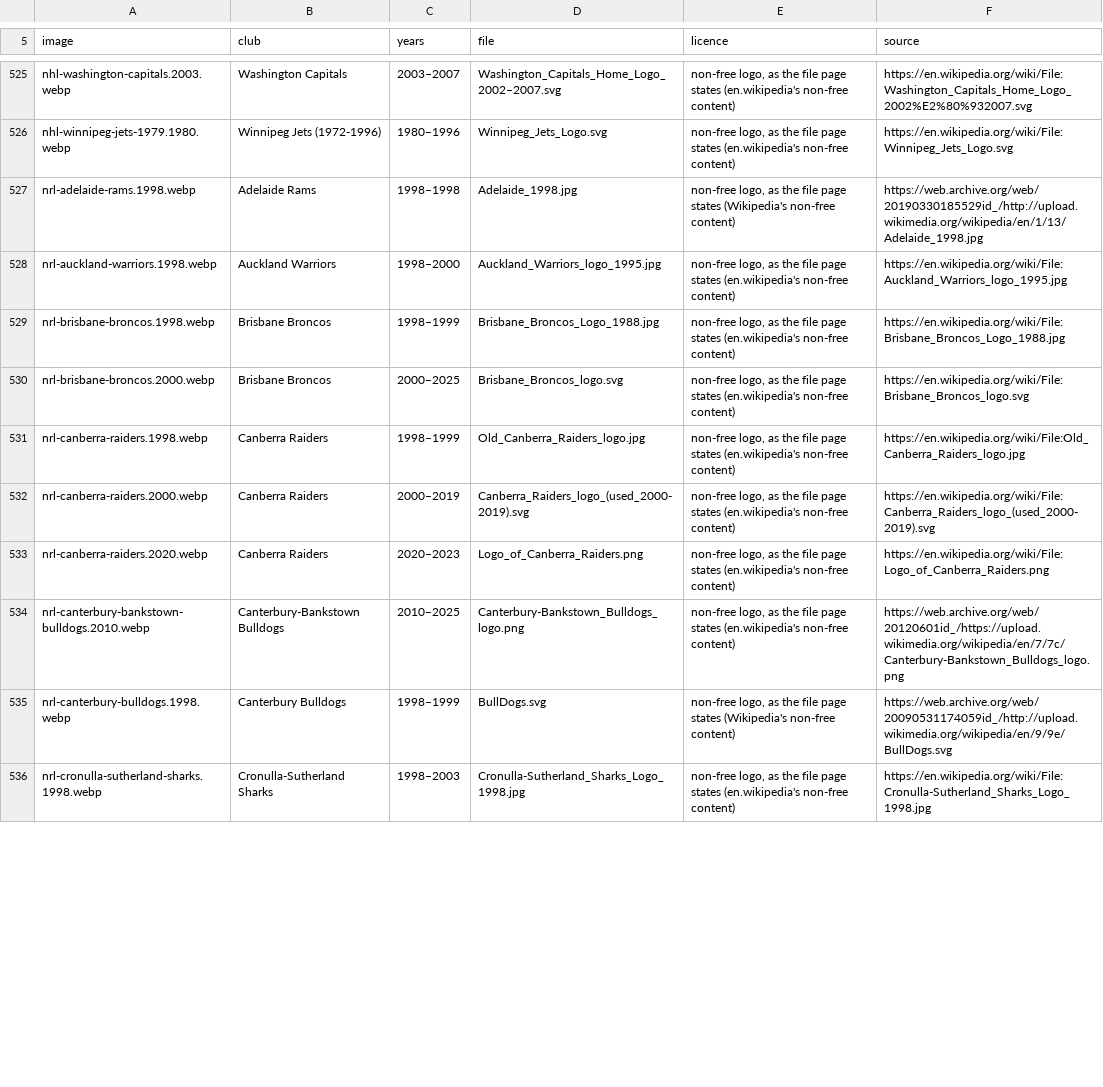
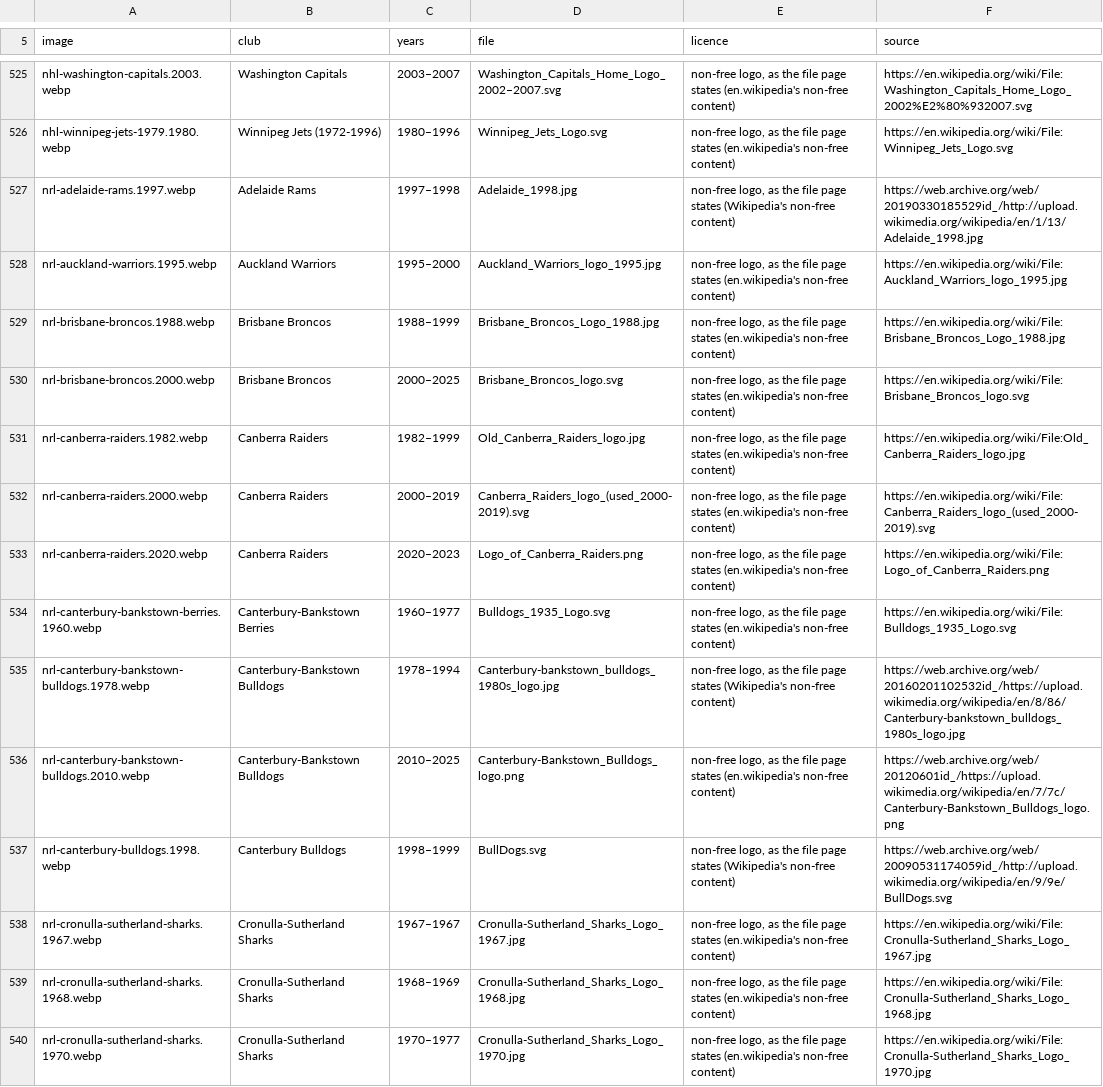
Before and after one commit to salgabri/imperialism-game, a TSV file: public/club-logos/SOURCES-eras.tsv, drawn as a sheet; only a part is shown, gaps mark what is left out; the shorter side is filled out with more unchanged rows; the diff covers the shown part only.

```diff
--- a/public/club-logos/SOURCES-eras.tsv
+++ b/public/club-logos/SOURCES-eras.tsv
@@ -526,10 +526,15 @@ nhl-washington-capitals.2003.webp	Washington Capitals	2003–2007	Washington_Cap
 nhl-winnipeg-jets-1979.1980.webp	Winnipeg Jets (1972-1996)	1980–1996	Winnipeg_Jets_Logo.svg	non-free logo, as the file page states (en.wikipedia's non-free content)	https://en.wikipedia.org/wiki/File:Winnipeg_Jets_Logo.svg
-nrl-adelaide-rams.1998.webp	Adelaide Rams	1998–1998	Adelaide_1998.jpg	non-free logo, as the file page states (Wikipedia's non-free content)	https://web.archive.org/web/20190330185529id_/http://upload.wikimedia.org/wikipedia/en/1/13/Adelaide_1998.jpg
-nrl-auckland-warriors.1998.webp	Auckland Warriors	1998–2000	Auckland_Warriors_logo_1995.jpg	non-free logo, as the file page states (en.wikipedia's non-free content)	https://en.wikipedia.org/wiki/File:Auckland_Warriors_logo_1995.jpg
-nrl-brisbane-broncos.1998.webp	Brisbane Broncos	1998–1999	Brisbane_Broncos_Logo_1988.jpg	non-free logo, as the file page states (en.wikipedia's non-free content)	https://en.wikipedia.org/wiki/File:Brisbane_Broncos_Logo_1988.jpg
+nrl-adelaide-rams.1997.webp	Adelaide Rams	1997–1998	Adelaide_1998.jpg	non-free logo, as the file page states (Wikipedia's non-free content)	https://web.archive.org/web/20190330185529id_/http://upload.wikimedia.org/wikipedia/en/1/13/Adelaide_1998.jpg
+nrl-auckland-warriors.1995.webp	Auckland Warriors	1995–2000	Auckland_Warriors_logo_1995.jpg	non-free logo, as the file page states (en.wikipedia's non-free content)	https://en.wikipedia.org/wiki/File:Auckland_Warriors_logo_1995.jpg
+nrl-brisbane-broncos.1988.webp	Brisbane Broncos	1988–1999	Brisbane_Broncos_Logo_1988.jpg	non-free logo, as the file page states (en.wikipedia's non-free content)	https://en.wikipedia.org/wiki/File:Brisbane_Broncos_Logo_1988.jpg
 nrl-brisbane-broncos.2000.webp	Brisbane Broncos	2000–2025	Brisbane_Broncos_logo.svg	non-free logo, as the file page states (en.wikipedia's non-free content)	https://en.wikipedia.org/wiki/File:Brisbane_Broncos_logo.svg
-nrl-canberra-raiders.1998.webp	Canberra Raiders	1998–1999	Old_Canberra_Raiders_logo.jpg	non-free logo, as the file page states (en.wikipedia's non-free content)	https://en.wikipedia.org/wiki/File:Old_Canberra_Raiders_logo.jpg
+nrl-canberra-raiders.1982.webp	Canberra Raiders	1982–1999	Old_Canberra_Raiders_logo.jpg	non-free logo, as the file page states (en.wikipedia's non-free content)	https://en.wikipedia.org/wiki/File:Old_Canberra_Raiders_logo.jpg
 nrl-canberra-raiders.2000.webp	Canberra Raiders	2000–2019	Canberra_Raiders_logo_(used_2000-2019).svg	non-free logo, as the file page states (en.wikipedia's non-free content)	https://en.wikipedia.org/wiki/File:Canberra_Raiders_logo_(used_2000-2019).svg
 nrl-canberra-raiders.2020.webp	Canberra Raiders	2020–2023	Logo_of_Canberra_Raiders.png	non-free logo, as the file page states (en.wikipedia's non-free content)	https://en.wikipedia.org/wiki/File:Logo_of_Canberra_Raiders.png
+nrl-canterbury-bankstown-berries.1960.webp	Canterbury-Bankstown Berries	1960–1977	Bulldogs_1935_Logo.svg	non-free logo, as the file page states (en.wikipedia's non-free content)	https://en.wikipedia.org/wiki/File:Bulldogs_1935_Logo.svg
+nrl-canterbury-bankstown-bulldogs.1978.webp	Canterbury-Bankstown Bulldogs	1978–1994	Canterbury-bankstown_bulldogs_1980s_logo.jpg	non-free logo, as the file page states (Wikipedia's non-free content)	https://web.archive.org/web/20160201102532id_/https://upload.wikimedia.org/wikipedia/en/8/86/Canterbury-bankstown_bulldogs_1980s_logo.jpg
 nrl-canterbury-bankstown-bulldogs.2010.webp	Canterbury-Bankstown Bulldogs	2010–2025	Canterbury-Bankstown_Bulldogs_logo.png	non-free logo, as the file page states (en.wikipedia's non-free content)	https://web.archive.org/web/20120601id_/https://upload.wikimedia.org/wikipedia/en/7/7c/Canterbury-Bankstown_Bulldogs_logo.png
 nrl-canterbury-bulldogs.1998.webp	Canterbury Bulldogs	1998–1999	BullDogs.svg	non-free logo, as the file page states (Wikipedia's non-free content)	https://web.archive.org/web/20090531174059id_/http://upload.wikimedia.org/wikipedia/en/9/9e/BullDogs.svg
+nrl-cronulla-sutherland-sharks.1967.webp	Cronulla-Sutherland Sharks	1967–1967	Cronulla-Sutherland_Sharks_Logo_1967.jpg	non-free logo, as the file page states (en.wikipedia's non-free content)	https://en.wikipedia.org/wiki/File:Cronulla-Sutherland_Sharks_Logo_1967.jpg
+nrl-cronulla-sutherland-sharks.1968.webp	Cronulla-Sutherland Sharks	1968–1969	Cronulla-Sutherland_Sharks_Logo_1968.jpg	non-free logo, as the file page states (en.wikipedia's non-free content)	https://en.wikipedia.org/wiki/File:Cronulla-Sutherland_Sharks_Logo_1968.jpg
+nrl-cronulla-sutherland-sharks.1970.webp	Cronulla-Sutherland Sharks	1970–1977	Cronulla-Sutherland_Sharks_Logo_1970.jpg	non-free logo, as the file page states (en.wikipedia's non-free content)	https://en.wikipedia.org/wiki/File:Cronulla-Sutherland_Sharks_Logo_1970.jpg
```
Also changed, not shown: 16 added rows and 6 edited cells elsewhere in this file, 33 other files.
